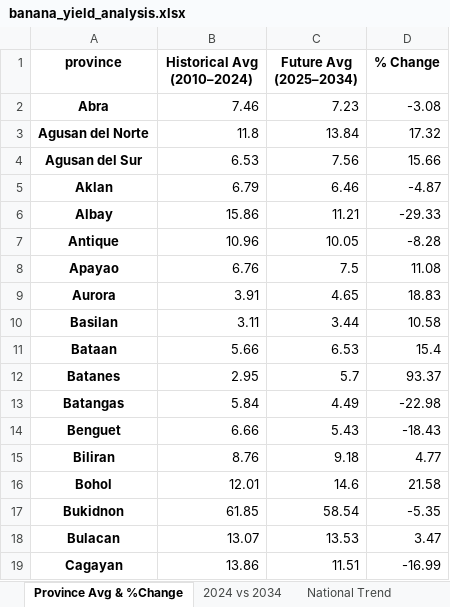
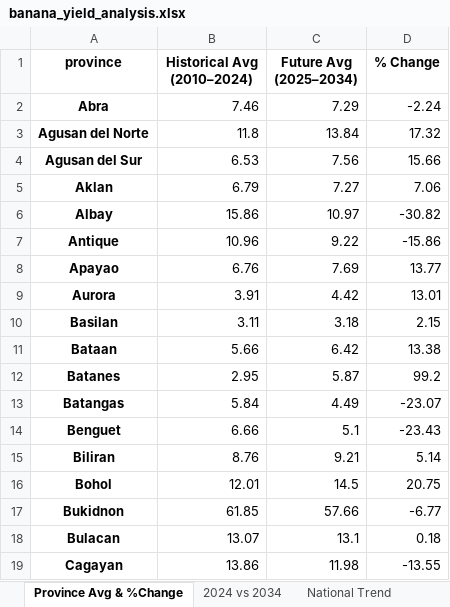
Before and after one commit to JIhushiru/AMAT-sp, an Excel workbook: Pipeline/SSP2-4.5/banana_yield_analysis.xlsx, sheet Province Avg & %Change, drawn as a sheet; only a part is shown; values as stored, in another font and other column widths than the file's, no borders; the diff covers the shown part only; the diff names each change by its address in the sheet, - before the commit and + after, or states it on an @@ line.

```diff
--- a/Pipeline/SSP2-4.5/banana_yield_analysis.xlsx (sheet Province Avg & %Change)
+++ b/Pipeline/SSP2-4.5/banana_yield_analysis.xlsx (sheet Province Avg & %Change)
-C2 (Future Avg (2025–2034)): 7.23
+C2 (Future Avg (2025–2034)): 7.29
-D2 (% Change): -3.08
+D2 (% Change): -2.24
-C5 (Future Avg (2025–2034)): 6.46
+C5 (Future Avg (2025–2034)): 7.27
-D5 (% Change): -4.87
+D5 (% Change): 7.06
-C6 (Future Avg (2025–2034)): 11.21
+C6 (Future Avg (2025–2034)): 10.97
-D6 (% Change): -29.33
+D6 (% Change): -30.82
-C7 (Future Avg (2025–2034)): 10.05
+C7 (Future Avg (2025–2034)): 9.22
-D7 (% Change): -8.28
+D7 (% Change): -15.86
-C8 (Future Avg (2025–2034)): 7.5
+C8 (Future Avg (2025–2034)): 7.69
-D8 (% Change): 11.08
+D8 (% Change): 13.77
-C9 (Future Avg (2025–2034)): 4.65
+C9 (Future Avg (2025–2034)): 4.42
-D9 (% Change): 18.83
+D9 (% Change): 13.01
-C10 (Future Avg (2025–2034)): 3.44
+C10 (Future Avg (2025–2034)): 3.18
-D10 (% Change): 10.58
+D10 (% Change): 2.15
-C11 (Future Avg (2025–2034)): 6.53
+C11 (Future Avg (2025–2034)): 6.42
-D11 (% Change): 15.4
+D11 (% Change): 13.38
-C12 (Future Avg (2025–2034)): 5.7
+C12 (Future Avg (2025–2034)): 5.87
-D12 (% Change): 93.37
+D12 (% Change): 99.2
-D13 (% Change): -22.98
+D13 (% Change): -23.07
-C14 (Future Avg (2025–2034)): 5.43
+C14 (Future Avg (2025–2034)): 5.1
-D14 (% Change): -18.43
+D14 (% Change): -23.43
-C15 (Future Avg (2025–2034)): 9.18
+C15 (Future Avg (2025–2034)): 9.21
-D15 (% Change): 4.77
+D15 (% Change): 5.14
-C16 (Future Avg (2025–2034)): 14.6
+C16 (Future Avg (2025–2034)): 14.5
-D16 (% Change): 21.58
+D16 (% Change): 20.75
-C17 (Future Avg (2025–2034)): 58.54
+C17 (Future Avg (2025–2034)): 57.66
-D17 (% Change): -5.35
+D17 (% Change): -6.77
-C18 (Future Avg (2025–2034)): 13.53
+C18 (Future Avg (2025–2034)): 13.1
-D18 (% Change): 3.47
+D18 (% Change): 0.18
-C19 (Future Avg (2025–2034)): 11.51
+C19 (Future Avg (2025–2034)): 11.98
-D19 (% Change): -16.99
+D19 (% Change): -13.55
```
Also changed, not shown: 108 edited cells elsewhere in this sheet, sheet 2024 vs 2034, sheet National Trend, Pipeline/SSP2-4.5/banana_yield_predictions_2025-2034.xlsx, Pipeline/SSP5-8.5/banana_yield_analysis.xlsx, 18 other files.
